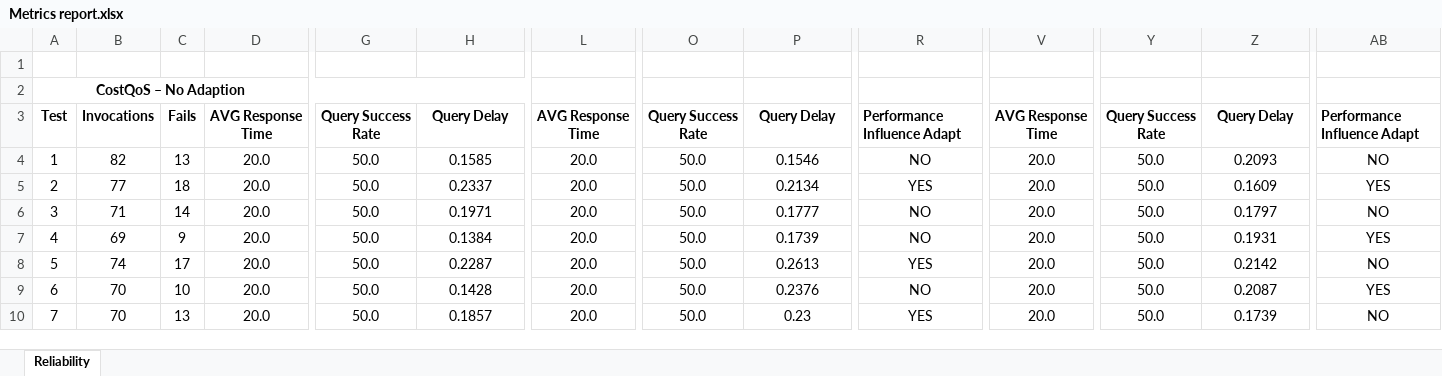
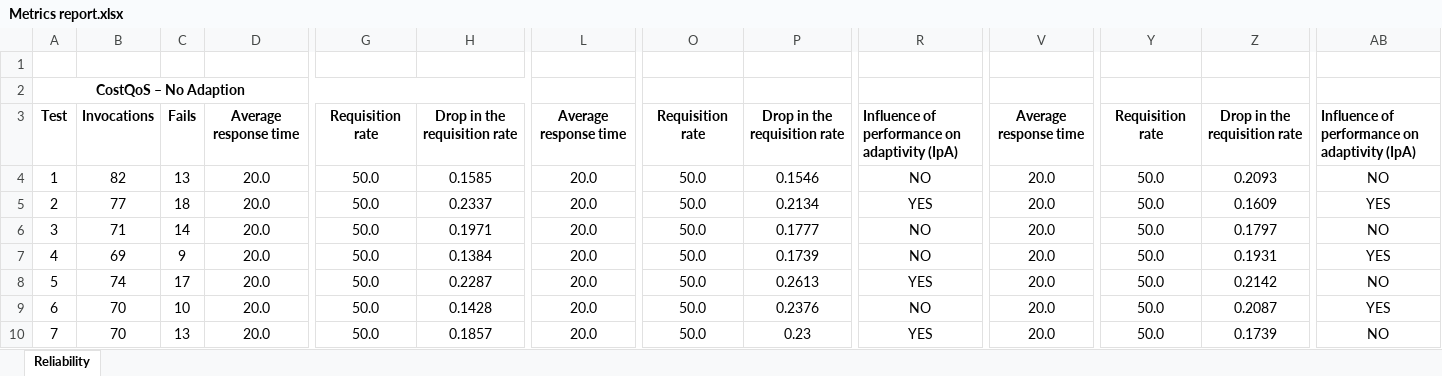
Before and after one commit to MaikeBezerra/SBQS2021, an Excel workbook: download/Metrics report.xlsx, sheet Reliability, drawn as a sheet; only a part is shown, gaps mark what is left out; values as stored, in another font and other column widths than the file's, no borders; the diff names each change by its address in the sheet, - before the commit and + after, or states it on an @@ line.

Commit message:
Change headers of the report

```diff
--- a/download/Metrics report.xlsx (sheet Reliability)
+++ b/download/Metrics report.xlsx (sheet Reliability)
-D3: AVG Response Time
+D3: Average response time
-G3: Query Success Rate
+G3: Requisition rate
-H3: Query Delay
+H3: Drop in the requisition rate
-L3: AVG Response Time
+L3: Average response time
-O3: Query Success Rate
+O3: Requisition rate
-P3: Query Delay
+P3: Drop in the requisition rate
-R3: Performance Influence Adapt
+R3: Influence of performance on adaptivity (IpA)
-V3: AVG Response Time
+V3: Average response time
-Y3: Query Success Rate
+Y3: Requisition rate
-Z3: Query Delay
+Z3: Drop in the requisition rate
-AB3: Performance Influence Adapt
+AB3: Influence of performance on adaptivity (IpA)
```
